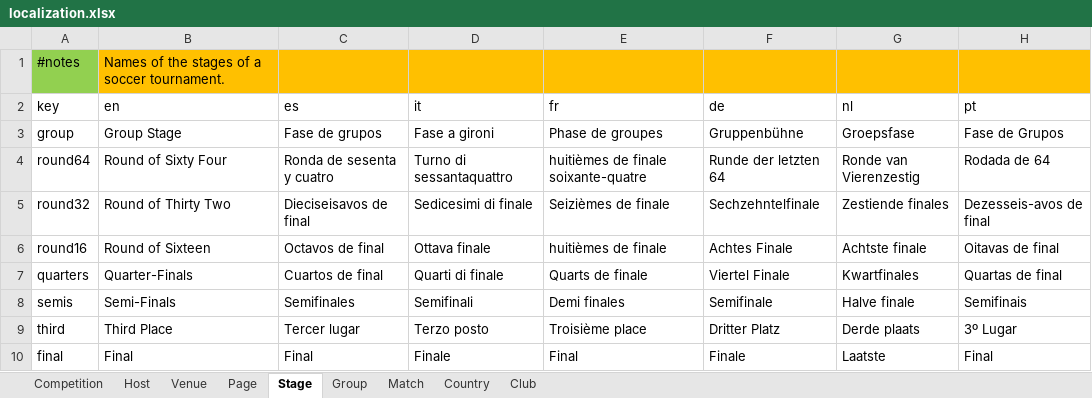
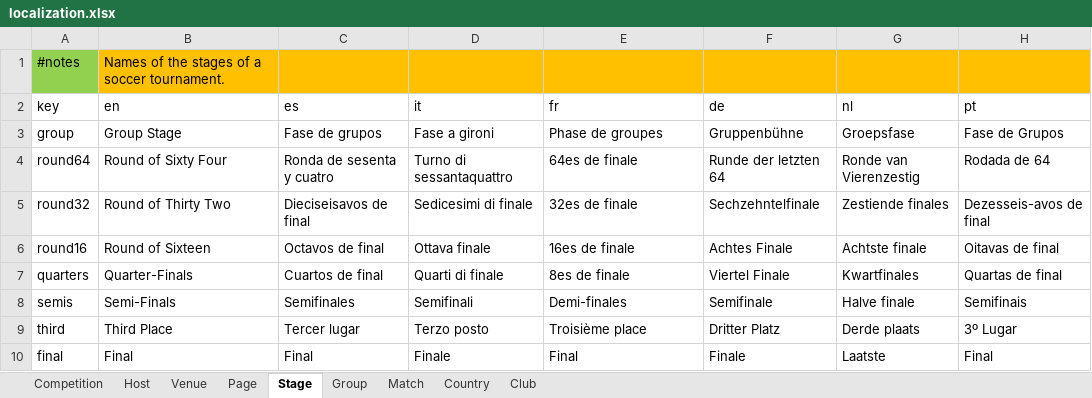
Before and after one commit to bruceoberg/soccer-tourney-poster, an Excel workbook: src/stp/database/localization.xlsx, sheet Stage, drawn as a sheet; only a part is shown; values as stored, in another font and other column widths than the file's, no borders; table styles not drawn; the diff names each change by its address in the sheet, - before the commit and + after, or states it on an @@ line.

Commit message:
better french stage titles

```diff
--- a/src/stp/database/localization.xlsx (sheet Stage)
+++ b/src/stp/database/localization.xlsx (sheet Stage)
-E4 (fr): huitièmes de finale soixante-quatre
+E4 (fr): 64es de finale
-E5 (fr): Seizièmes de finale
+E5 (fr): 32es de finale
-E6 (fr): huitièmes de finale
+E6 (fr): 16es de finale
-E7 (fr): Quarts de finale
+E7 (fr): 8es de finale
-E8 (fr): Demi finales
+E8 (fr): Demi-finales
```
